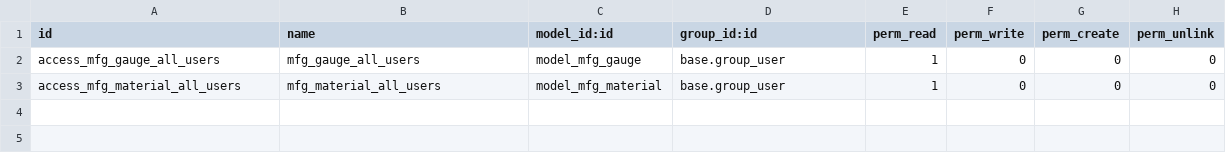
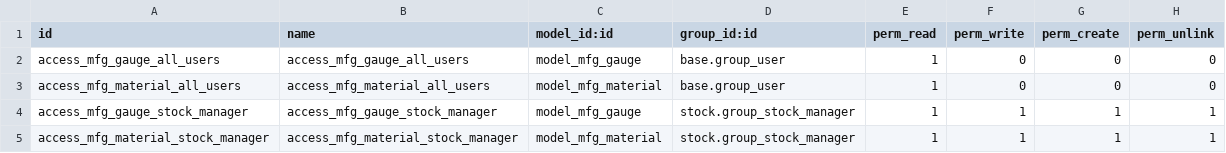
Before and after one commit to asphaltzipper/azi-odoo-modules, a CSV file: mfg_integration/security/ir.model.access.csv, drawn as a sheet.

Commit message:
improve mfg_integration with major rewrite
may require some database cleanup, watch the log messages for not null constraint warnings

```diff
--- a/mfg_integration/security/ir.model.access.csv
+++ b/mfg_integration/security/ir.model.access.csv
@@ -1,3 +1,5 @@
 id,name,model_id:id,group_id:id,perm_read,perm_write,perm_create,perm_unlink
-access_mfg_gauge_all_users,mfg_gauge_all_users,model_mfg_gauge,base.group_user,1,0,0,0
-access_mfg_material_all_users,mfg_material_all_users,model_mfg_material,base.group_user,1,0,0,0
+access_mfg_gauge_all_users,access_mfg_gauge_all_users,model_mfg_gauge,base.group_user,1,0,0,0
+access_mfg_material_all_users,access_mfg_material_all_users,model_mfg_material,base.group_user,1,0,0,0
+access_mfg_gauge_stock_manager,access_mfg_gauge_stock_manager,model_mfg_gauge,stock.group_stock_manager,1,1,1,1
+access_mfg_material_stock_manager,access_mfg_material_stock_manager,model_mfg_material,stock.group_stock_manager,1,1,1,1
```
Also changed, not shown: 16 other files.
